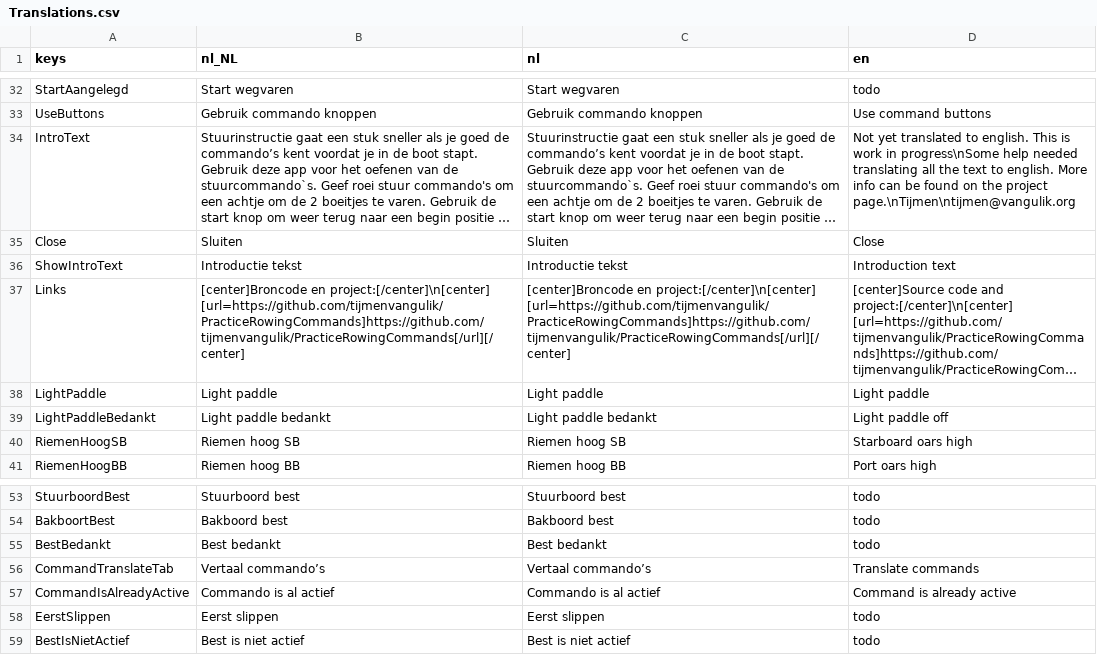
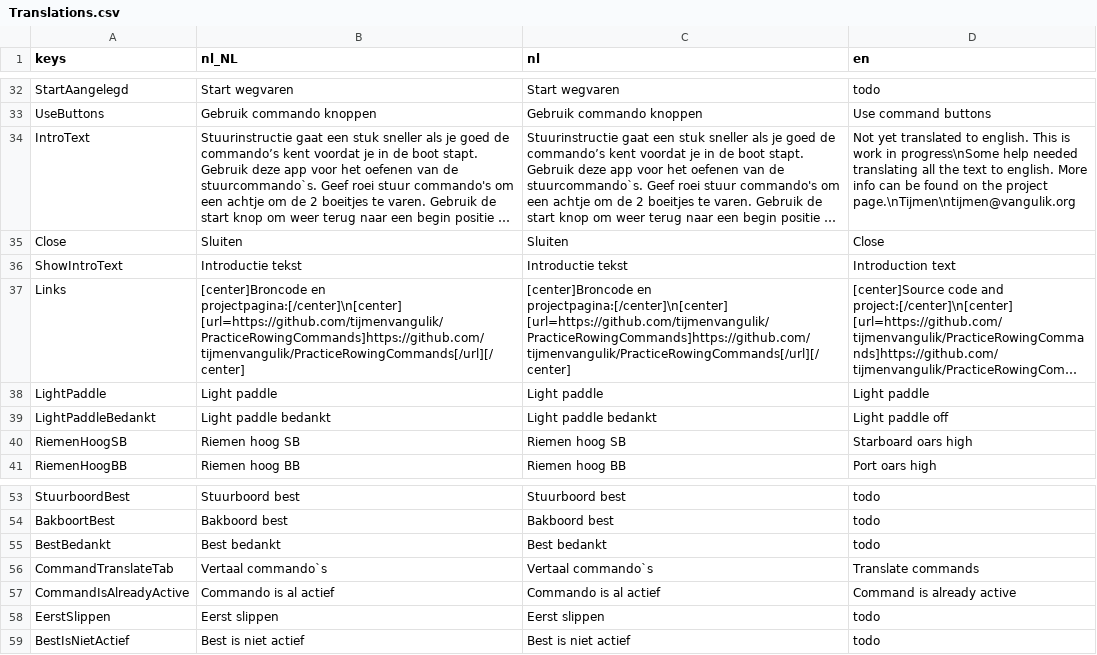
Before and after one commit to tijmenvangulik/PracticeRowingCommands, a CSV file: translations/Translations.csv, drawn as a sheet; only a part is shown, gaps mark what is left out; long unchanged cells end in …; the diff names each change by its address in the sheet, - before the commit and + after, or states it on an @@ line.

```diff
--- a/translations/Translations.csv
+++ b/translations/Translations.csv
-B37 (nl_NL): [center]Broncode en project:[/center]\n[center] [url=https://github.com/tijmenvangulik/PracticeRowingCommands]https://github.com/tijmenvangulik/PracticeRowingCommands[/url][/center]
+B37 (nl_NL): [center]Broncode en projectpagina:[/center]\n[center] [url=https://github.com/tijmenvangulik/PracticeRowingCommands]https://github.com/tijmenvangulik/PracticeRowingCommands[/url][/center]
-C37 (nl): [center]Broncode en project:[/center]\n[center] [url=https://github.com/tijmenvangulik/PracticeRowingCommands]https://github.com/tijmenvangulik/PracticeRowingCommands[/url][/center]
+C37 (nl): [center]Broncode en projectpagina:[/center]\n[center] [url=https://github.com/tijmenvangulik/PracticeRowingCommands]https://github.com/tijmenvangulik/PracticeRowingCommands[/url][/center]
-B56 (nl_NL): Vertaal commando’s
+B56 (nl_NL): Vertaal commando`s
-C56 (nl): Vertaal commando’s
+C56 (nl): Vertaal commando`s
```
Also changed, not shown: 5 other files.
